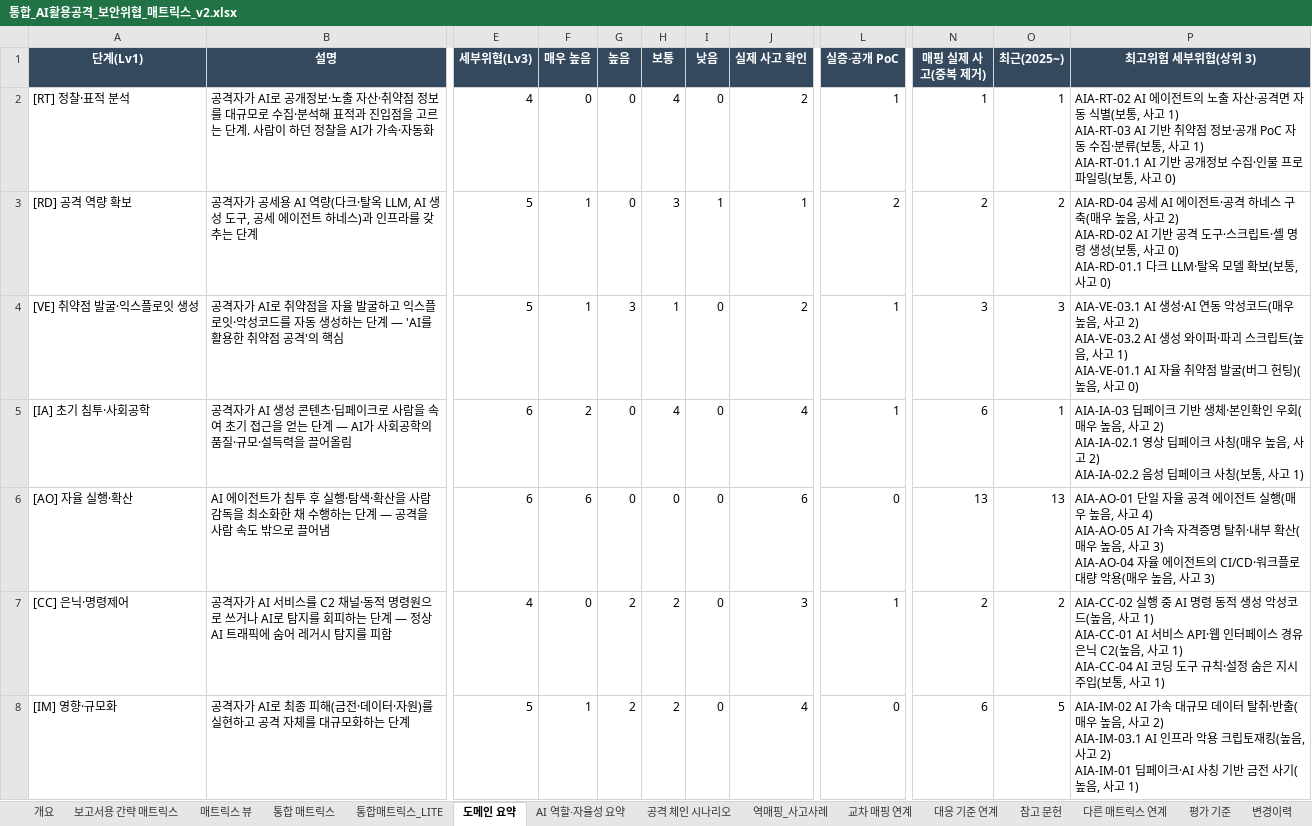
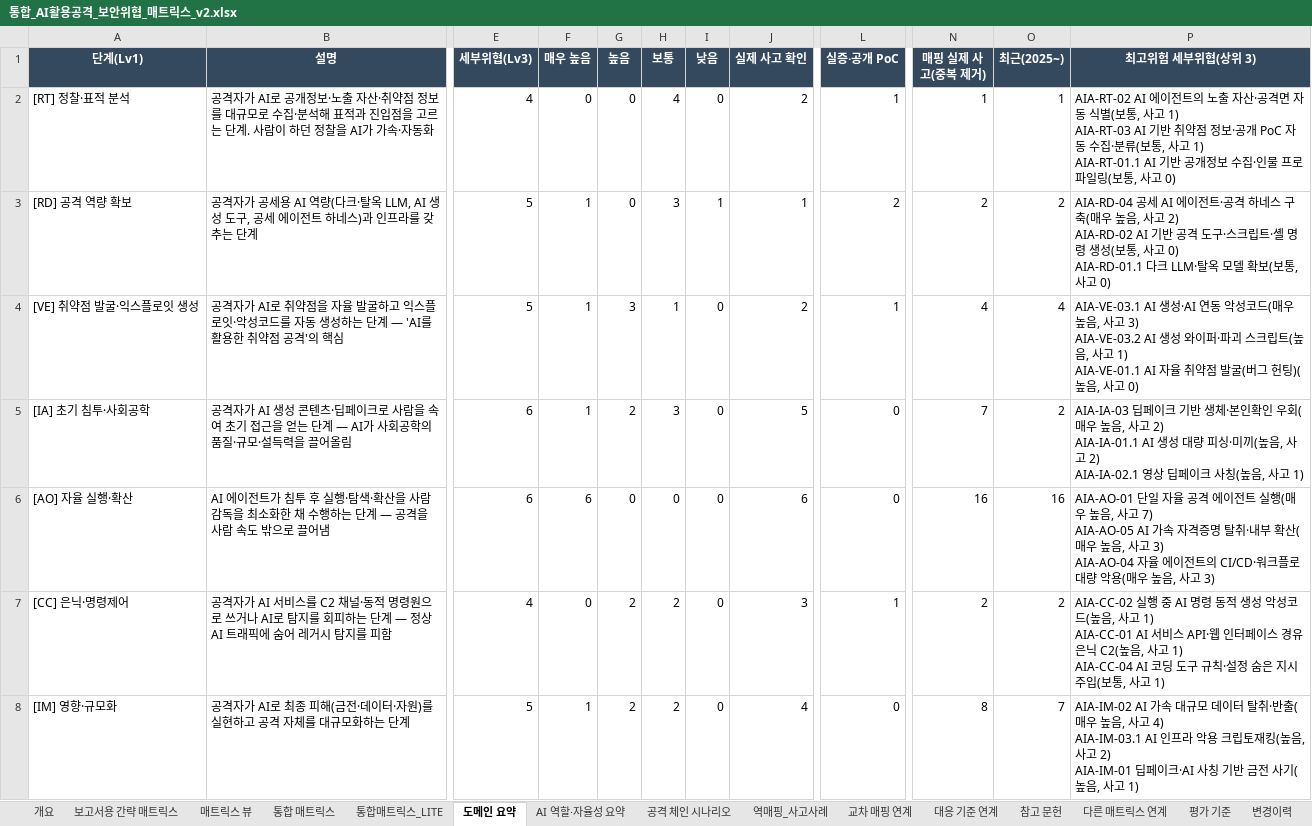
Before and after one commit to donggil-kim/test_2026, an Excel workbook: aiattack/output/통합_AI활용공격_보안위협_매트릭스_v2.xlsx, sheet 도메인 요약, drawn as a sheet; only a part is shown, gaps mark what is left out; values as stored, in another font and other column widths than the file's, no borders; ↵ is a line break in a cell; the diff names each change by its address in the sheet, - before the commit and + after, or states it on an @@ line.

```diff
--- a/aiattack/output/통합_AI활용공격_보안위협_매트릭스_v2.xlsx (sheet 도메인 요약)
+++ b/aiattack/output/통합_AI활용공격_보안위협_매트릭스_v2.xlsx (sheet 도메인 요약)
-N4 (매핑 실제 사고(중복 제거)): 3
+N4 (매핑 실제 사고(중복 제거)): 4
-O4 (최근(2025~)): 3
+O4 (최근(2025~)): 4
-P4 (최고위험 세부위협(상위 3)): …, 사고 2) ↵ AIA-VE-03.2 AI 생성…
+P4 (최고위험 세부위협(상위 3)): …, 사고 3) ↵ AIA-VE-03.2 AI 생성…
-F5 (매우 높음): 2
+F5 (매우 높음): 1
-G5 (높음): 0
+G5 (높음): 2
-H5 (보통): 4
+H5 (보통): 3
-J5 (실제 사고 확인): 4
+J5 (실제 사고 확인): 5
-L5 (실증·공개 PoC): 1
+L5 (실증·공개 PoC): 0
-N5 (매핑 실제 사고(중복 제거)): 6
+N5 (매핑 실제 사고(중복 제거)): 7
-O5 (최근(2025~)): 1
+O5 (최근(2025~)): 2
-P5 (최고위험 세부위협(상위 3)): …사고 2) ↵ AIA-IA-02.1 영상 딥페이크 사칭(매우 높음, 사고 2) ↵ AIA-IA-02.2 음성 딥페이크 사칭(보통, 사고…
+P5 (최고위험 세부위협(상위 3)): …사고 2) ↵ AIA-IA-01.1 AI 생성 대량 피싱·미끼(높음, 사고 2) ↵ AIA-IA-02.1 영상 딥페이크 사칭(높음, 사고…
-N6 (매핑 실제 사고(중복 제거)): 13
+N6 (매핑 실제 사고(중복 제거)): 16
-O6 (최근(2025~)): 13
+O6 (최근(2025~)): 16
-P6 (최고위험 세부위협(상위 3)): …, 사고 4) ↵ AIA-AO-05 AI 가속…
+P6 (최고위험 세부위협(상위 3)): …, 사고 7) ↵ AIA-AO-05 AI 가속…
-N8 (매핑 실제 사고(중복 제거)): 6
+N8 (매핑 실제 사고(중복 제거)): 8
-O8 (최근(2025~)): 5
+O8 (최근(2025~)): 7
-P8 (최고위험 세부위협(상위 3)): …, 사고 2) ↵ AIA-IM-03.1 AI 인프…
+P8 (최고위험 세부위협(상위 3)): …, 사고 4) ↵ AIA-IM-03.1 AI 인프…
```
Also changed, not shown: sheet 보고서용 간략 매트릭스, sheet 통합 매트릭스, sheet 역매핑_사고사례, sheet 통합매트릭스_LITE, sheet 매트릭스 뷰, sheet 개요, 4 more sheets, 15 other files.
